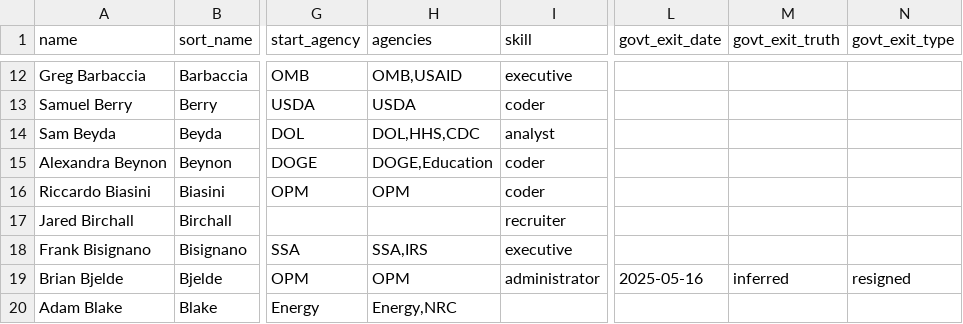
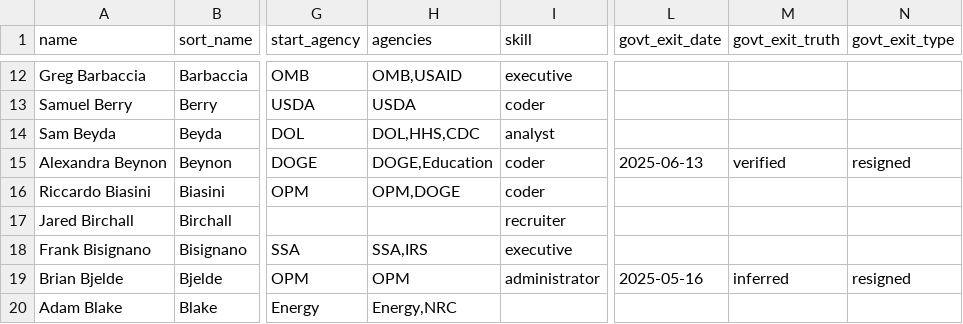
Before and after one commit to harrisj/doge_track, a CSV file: src/csv/people.csv, drawn as a sheet; only a part is shown, gaps mark what is left out; the diff covers the shown part only; the diff names each change by its address in the sheet, - before the commit and + after, or states it on an @@ line.

```diff
--- a/src/csv/people.csv
+++ b/src/csv/people.csv
-L15 (govt_exit_date): (empty)
+L15 (govt_exit_date): 2025-06-13
-M15 (govt_exit_truth): (empty)
+M15 (govt_exit_truth): verified
-N15 (govt_exit_type): (empty)
+N15 (govt_exit_type): resigned
-H16 (agencies): OPM
+H16 (agencies): OPM,DOGE
```
Also changed, not shown: 62 edited cells elsewhere in this file, src/csv/agencies.csv, src/csv/positions.csv, 2 other files.
